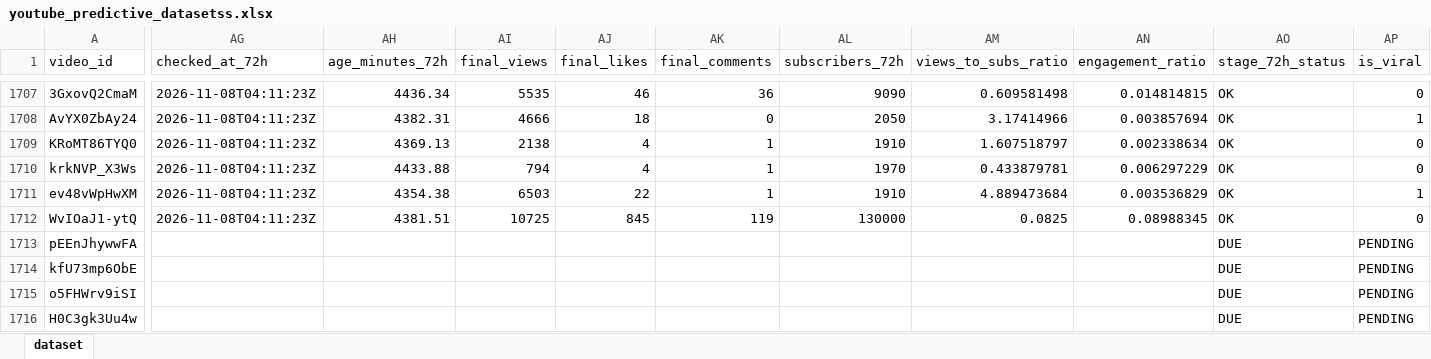
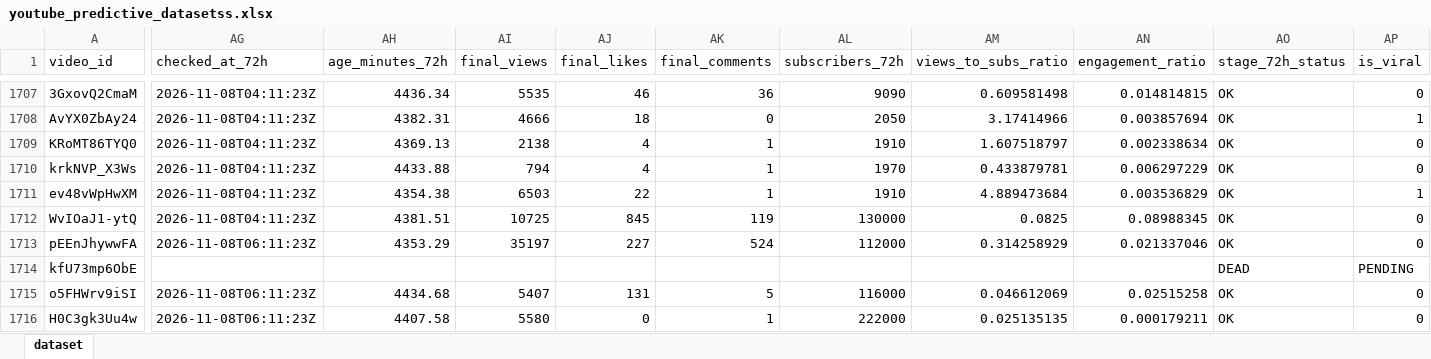
Before and after one commit to stamatis02/Bachelor-Thesislast, an Excel workbook: youtube_predictive_datasetss.xlsx, sheet dataset, drawn as a sheet; only a part is shown, gaps mark what is left out; values as stored, in another font and other column widths than the file's, no borders; the diff covers the shown part only; the diff names each change by its address in the sheet, - before the commit and + after, or states it on an @@ line.

```diff
--- a/youtube_predictive_datasetss.xlsx (sheet dataset)
+++ b/youtube_predictive_datasetss.xlsx (sheet dataset)
-AG1713 (checked_at_72h): (empty)
+AG1713 (checked_at_72h): 2026-11-08T06:11:23Z
-AH1713 (age_minutes_72h): (empty)
+AH1713 (age_minutes_72h): 4353.29
-AI1713 (final_views): (empty)
+AI1713 (final_views): 35197
-AJ1713 (final_likes): (empty)
+AJ1713 (final_likes): 227
-AK1713 (final_comments): (empty)
+AK1713 (final_comments): 524
-AL1713 (subscribers_72h): (empty)
+AL1713 (subscribers_72h): 112000
-AM1713 (views_to_subs_ratio): (empty)
+AM1713 (views_to_subs_ratio): 0.314258929
-AN1713 (engagement_ratio): (empty)
+AN1713 (engagement_ratio): 0.021337046
-AO1713 (stage_72h_status): DUE
+AO1713 (stage_72h_status): OK
-AP1713 (is_viral): PENDING
+AP1713 (is_viral): 0
-AO1714 (stage_72h_status): DUE
+AO1714 (stage_72h_status): DEAD
-AG1715:AG1716 (checked_at_72h): (empty)
+AG1715:AG1716 (checked_at_72h): 2026-11-08T06:11:23Z
-AH1715 (age_minutes_72h): (empty)
+AH1715 (age_minutes_72h): 4434.68
-AI1715 (final_views): (empty)
+AI1715 (final_views): 5407
-AJ1715 (final_likes): (empty)
+AJ1715 (final_likes): 131
-AK1715 (final_comments): (empty)
+AK1715 (final_comments): 5
-AL1715 (subscribers_72h): (empty)
+AL1715 (subscribers_72h): 116000
-AM1715 (views_to_subs_ratio): (empty)
+AM1715 (views_to_subs_ratio): 0.046612069
-AN1715 (engagement_ratio): (empty)
+AN1715 (engagement_ratio): 0.02515258
-AO1715:AO1716 (stage_72h_status): DUE
+AO1715:AO1716 (stage_72h_status): OK
-AP1715:AP1716 (is_viral): PENDING
+AP1715:AP1716 (is_viral): 0
-AH1716 (age_minutes_72h): (empty)
+AH1716 (age_minutes_72h): 4407.58
-AI1716 (final_views): (empty)
+AI1716 (final_views): 5580
-AJ1716 (final_likes): (empty)
+AJ1716 (final_likes): 0
-AK1716 (final_comments): (empty)
+AK1716 (final_comments): 1
-AL1716 (subscribers_72h): (empty)
+AL1716 (subscribers_72h): 222000
-AM1716 (views_to_subs_ratio): (empty)
+AM1716 (views_to_subs_ratio): 0.025135135
-AN1716 (engagement_ratio): (empty)
+AN1716 (engagement_ratio): 0.000179211
```
Also changed, not shown: 1 added row and 418 edited cells elsewhere in this sheet, 5 other files.
